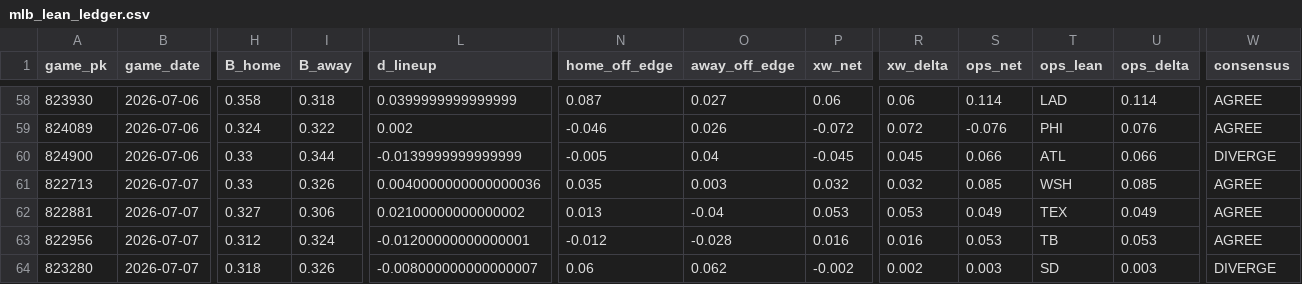
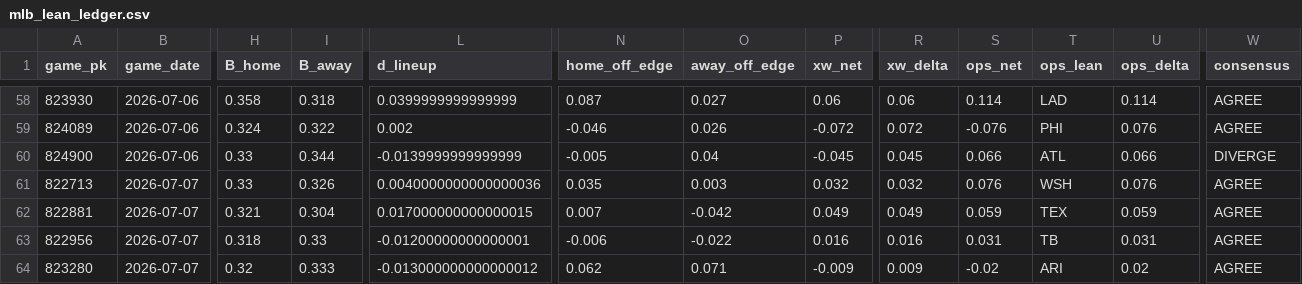
Before and after one commit to Dave356w/sports-display-renderer, a CSV file: data/mlb_lean_ledger.csv, drawn as a sheet; only a part is shown, gaps mark what is left out; the diff covers the shown part only; the diff names each change by its address in the sheet, - before the commit and + after, or states it on an @@ line.

```diff
--- a/data/mlb_lean_ledger.csv
+++ b/data/mlb_lean_ledger.csv
-S61 (ops_net): 0.085
+S61 (ops_net): 0.076
-U61 (ops_delta): 0.085
+U61 (ops_delta): 0.076
-H62 (B_home): 0.327
+H62 (B_home): 0.321
-I62 (B_away): 0.306
+I62 (B_away): 0.304
-L62 (d_lineup): 0.02100000000000002
+L62 (d_lineup): 0.017000000000000015
-N62 (home_off_edge): 0.013
+N62 (home_off_edge): 0.007
-O62 (away_off_edge): -0.04
+O62 (away_off_edge): -0.042
-P62 (xw_net): 0.053
+P62 (xw_net): 0.049
-R62 (xw_delta): 0.053
+R62 (xw_delta): 0.049
-S62 (ops_net): 0.049
+S62 (ops_net): 0.059
-U62 (ops_delta): 0.049
+U62 (ops_delta): 0.059
-H63 (B_home): 0.312
+H63 (B_home): 0.318
-I63 (B_away): 0.324
+I63 (B_away): 0.33
-N63 (home_off_edge): -0.012
+N63 (home_off_edge): -0.006
-O63 (away_off_edge): -0.028
+O63 (away_off_edge): -0.022
-S63 (ops_net): 0.053
+S63 (ops_net): 0.031
-U63 (ops_delta): 0.053
+U63 (ops_delta): 0.031
-H64 (B_home): 0.318
+H64 (B_home): 0.32
-I64 (B_away): 0.326
+I64 (B_away): 0.333
-L64 (d_lineup): -0.008000000000000007
+L64 (d_lineup): -0.013000000000000012
-N64 (home_off_edge): 0.06
+N64 (home_off_edge): 0.062
-O64 (away_off_edge): 0.062
+O64 (away_off_edge): 0.071
-P64 (xw_net): -0.002
+P64 (xw_net): -0.009
-R64 (xw_delta): 0.002
+R64 (xw_delta): 0.009
-S64 (ops_net): 0.003
+S64 (ops_net): -0.02
-T64 (ops_lean): SD
+T64 (ops_lean): ARI
-U64 (ops_delta): 0.003
+U64 (ops_delta): 0.02
-W64 (consensus): DIVERGE
+W64 (consensus): AGREE
```
Also changed, not shown: 2 added rows and 94 edited cells elsewhere in this file, data/leans_2026-07-07_pl.csv, data/leans_2026-07-07_xw.csv, 1 other file.
